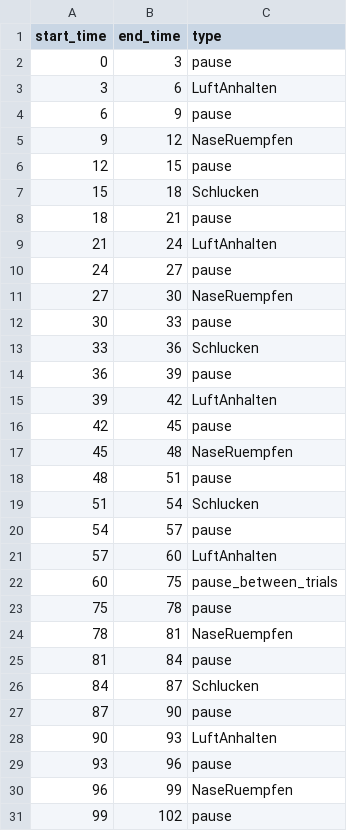
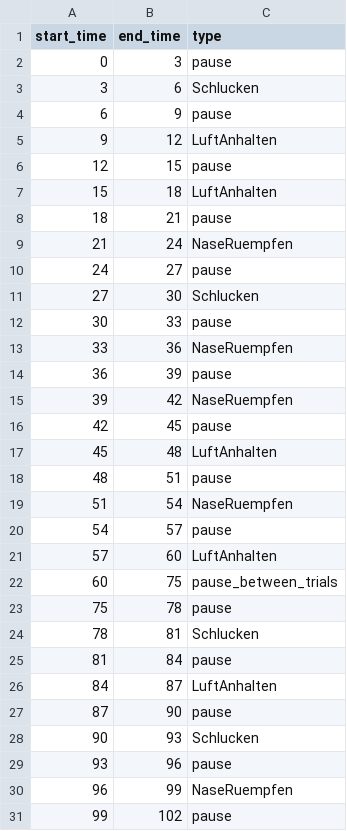
Before and after one commit to angelogro/scp_artifactreject, a CSV file: Stimulus_Files/test.csv, drawn as a sheet; only a part is shown; the diff covers the shown part only.

```diff
--- a/Stimulus_Files/test.csv
+++ b/Stimulus_Files/test.csv
@@ -2,19 +2,19 @@ start_time,end_time,type
 0,3,pause
-3,6,LuftAnhalten
+3,6,Schlucken
 6,9,pause
-9,12,NaseRuempfen
+9,12,LuftAnhalten
 12,15,pause
-15,18,Schlucken
+15,18,LuftAnhalten
 18,21,pause
-21,24,LuftAnhalten
+21,24,NaseRuempfen
 24,27,pause
-27,30,NaseRuempfen
+27,30,Schlucken
 30,33,pause
-33,36,Schlucken
+33,36,NaseRuempfen
 36,39,pause
-39,42,LuftAnhalten
+39,42,NaseRuempfen
 42,45,pause
-45,48,NaseRuempfen
+45,48,LuftAnhalten
 48,51,pause
-51,54,Schlucken
+51,54,NaseRuempfen
 54,57,pause
@@ -23,7 +23,7 @@ start_time,end_time,type
 75,78,pause
-78,81,NaseRuempfen
+78,81,Schlucken
 81,84,pause
-84,87,Schlucken
+84,87,LuftAnhalten
 87,90,pause
-90,93,LuftAnhalten
+90,93,Schlucken
 93,96,pause
```
Also changed, not shown: 9 edited cells elsewhere in this file, 6 other files.
